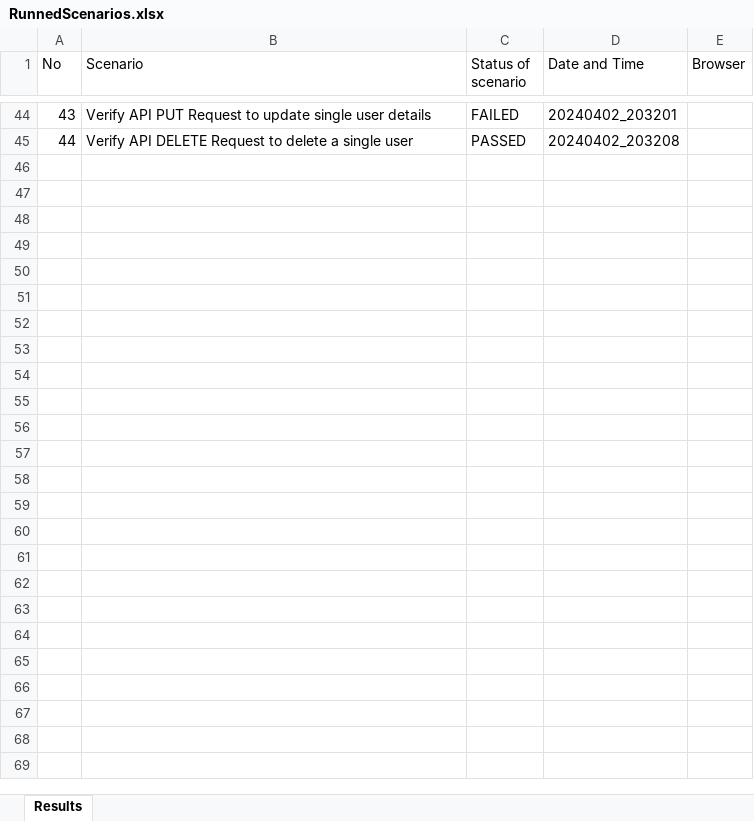
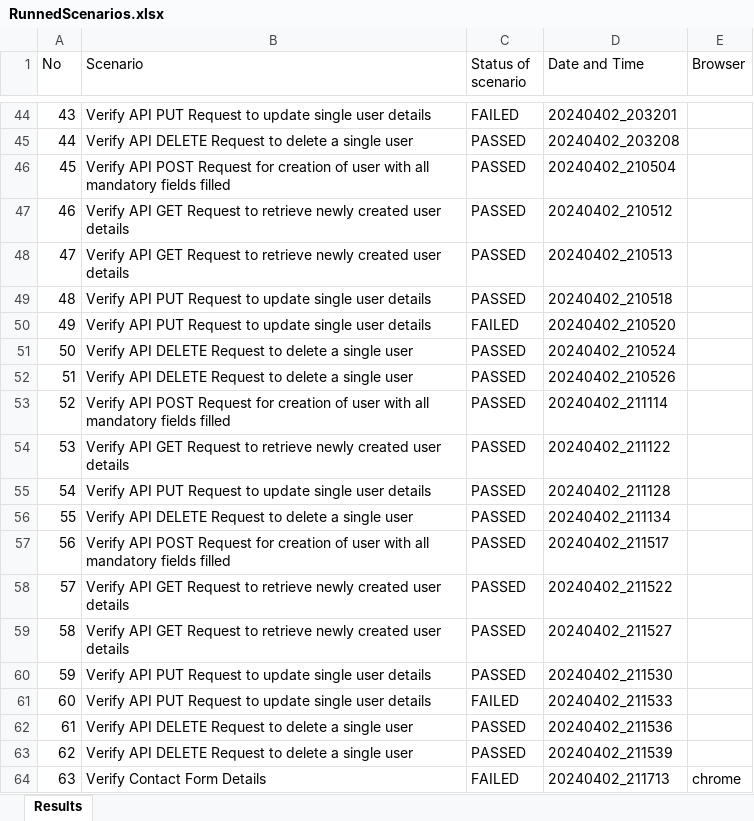
Before and after one commit to mehmetceliklv/HomeworkProject, an Excel workbook: RunnedScenarios.xlsx, sheet Results, drawn as a sheet; only a part is shown, gaps mark what is left out; values as stored, in another font and other column widths than the file's, no borders; the diff covers the shown part only; the diff names each change by its address in the sheet, - before the commit and + after, or states it on an @@ line.

```diff
--- a/RunnedScenarios.xlsx (sheet Results)
+++ b/RunnedScenarios.xlsx (sheet Results)
+row 46: 45 | Verify API POST Request for creation of user with all mandatory fields filled | PASSED | 20240402_210504
+row 47: 46 | Verify API GET Request to retrieve newly created user details | PASSED | 20240402_210512
+row 48: 47 | Verify API GET Request to retrieve newly created user details | PASSED | 20240402_210513
+row 49: 48 | Verify API PUT Request to update single user details | PASSED | 20240402_210518
+row 50: 49 | Verify API PUT Request to update single user details | FAILED | 20240402_210520
+row 51: 50 | Verify API DELETE Request to delete a single user | PASSED | 20240402_210524
+row 52: 51 | Verify API DELETE Request to delete a single user | PASSED | 20240402_210526
+row 53: 52 | Verify API POST Request for creation of user with all mandatory fields filled | PASSED | 20240402_211114
+row 54: 53 | Verify API GET Request to retrieve newly created user details | PASSED | 20240402_211122
+row 55: 54 | Verify API PUT Request to update single user details | PASSED | 20240402_211128
+row 56: 55 | Verify API DELETE Request to delete a single user | PASSED | 20240402_211134
+row 57: 56 | Verify API POST Request for creation of user with all mandatory fields filled | PASSED | 20240402_211517
+row 58: 57 | Verify API GET Request to retrieve newly created user details | PASSED | 20240402_211522
+row 59: 58 | Verify API GET Request to retrieve newly created user details | PASSED | 20240402_211527
+row 60: 59 | Verify API PUT Request to update single user details | PASSED | 20240402_211530
+row 61: 60 | Verify API PUT Request to update single user details | FAILED | 20240402_211533
+row 62: 61 | Verify API DELETE Request to delete a single user | PASSED | 20240402_211536
+row 63: 62 | Verify API DELETE Request to delete a single user | PASSED | 20240402_211539
+row 64: 63 | Verify Contact Form Details | FAILED | 20240402_211713 | chrome
```
Also changed, not shown: 11 added rows elsewhere in this sheet, 8 other files.
